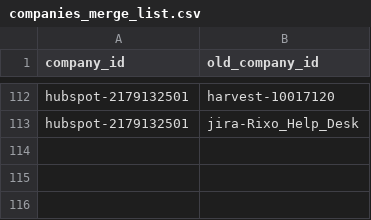
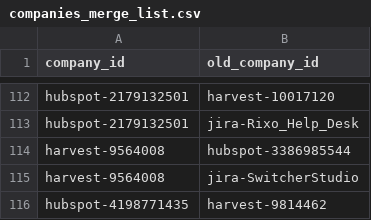
Before and after one commit to rittmananalytics/ra_data_warehouse, a CSV file: data/companies_merge_list.csv, drawn as a sheet; only a part is shown, gaps mark what is left out; the diff names each change by its address in the sheet, - before the commit and + after, or states it on an @@ line.

Commit message:
more client linking

```diff
--- a/data/companies_merge_list.csv
+++ b/data/companies_merge_list.csv
+row 114: harvest-9564008 | hubspot-3386985544
+row 115: harvest-9564008 | jira-SwitcherStudio
+row 116: hubspot-4198771435 | harvest-9814462
```
